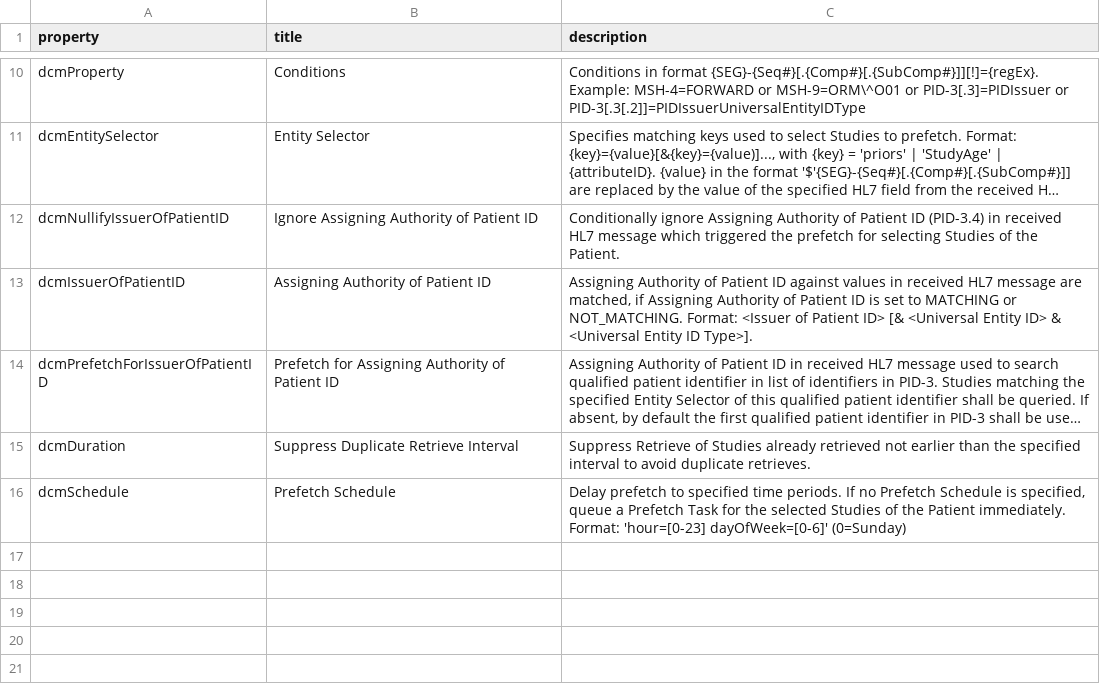
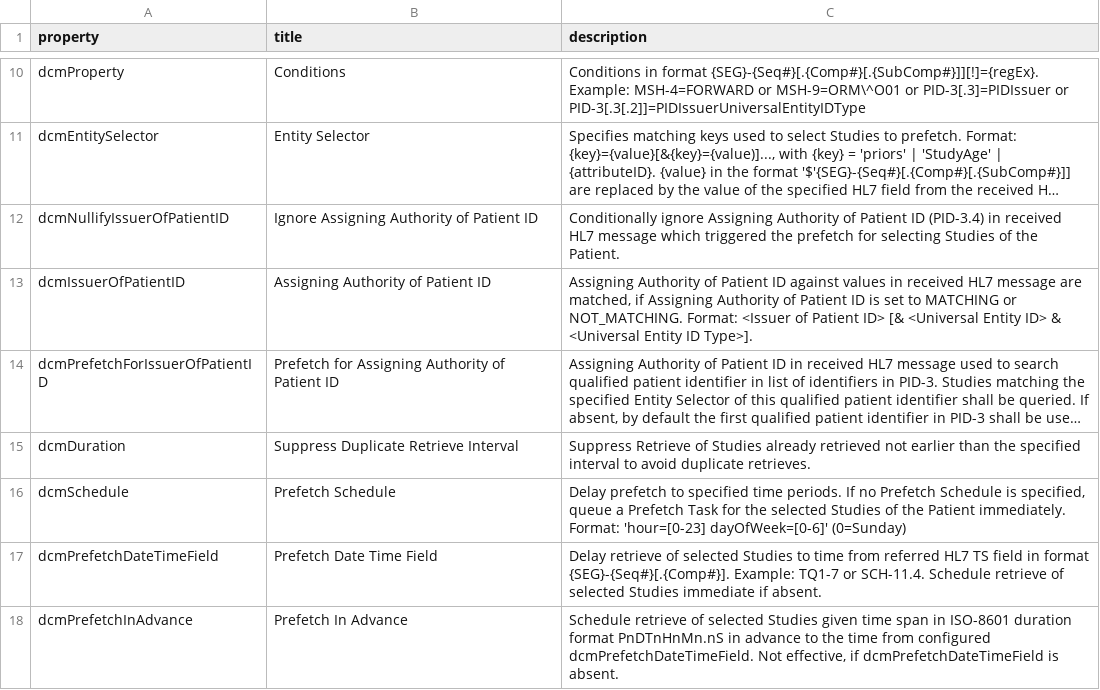
Before and after one commit to dcm4che/dcm4chee-arc-lang, a CSV file: src/csv/hl7PrefetchRule.schema.csv, drawn as a sheet; only a part is shown, gaps mark what is left out; long unchanged cells end in ….

Commit message:
Add dcmPrefetchDateTimeField and dcmPrefetchInAdvance to hl7PrefetchRule.schema #44

```diff
--- a/src/csv/hl7PrefetchRule.schema.csv
+++ b/src/csv/hl7PrefetchRule.schema.csv
@@ -16 +16,3 @@
 "dcmSchedule","Prefetch Schedule","Delay prefetch to specified time periods. If no Prefetch Schedule is specified, queue a Prefetch Task for the selected Studies of the Patient immediately. Format: 'hour=[0-23] dayOfWeek=[0-6]' (0=Sunday)"
+"dcmPrefetchDateTimeField","Prefetch Date Time Field","Delay retrieve of selected Studies to time from referred HL7 TS field in format {SEG}-{Seq#}[.{Comp#}]. Example: TQ1-7 or SCH-11.4. Schedule retrieve of selected Studies immediate if absent."
+"dcmPrefetchInAdvance","Prefetch In Advance","Schedule retrieve of selected Studies given time span in ISO-8601 duration format PnDTnHnMn.nS in advance to the time from configured dcmPrefetchDateTimeField. Not effective, if dcmPrefetchDateTimeField is absent.
```
Also changed, not shown: 1 other file.
